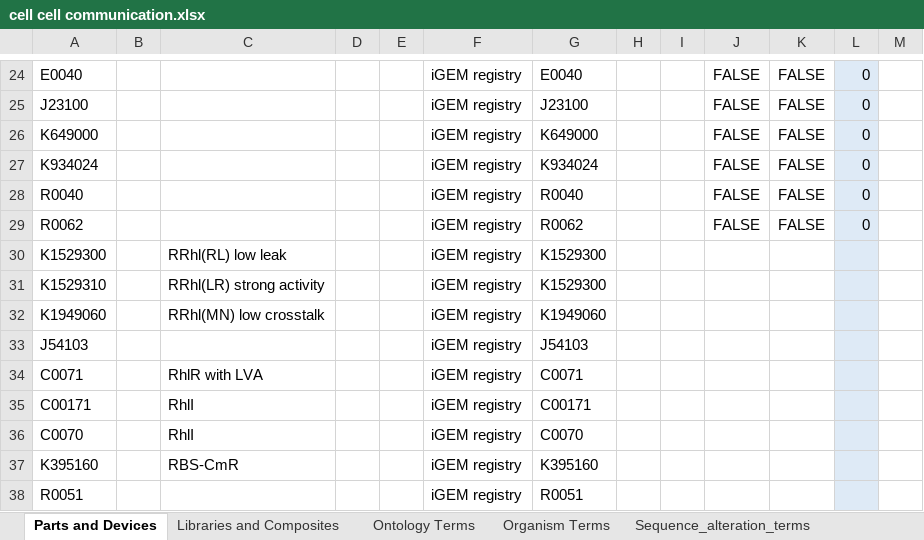
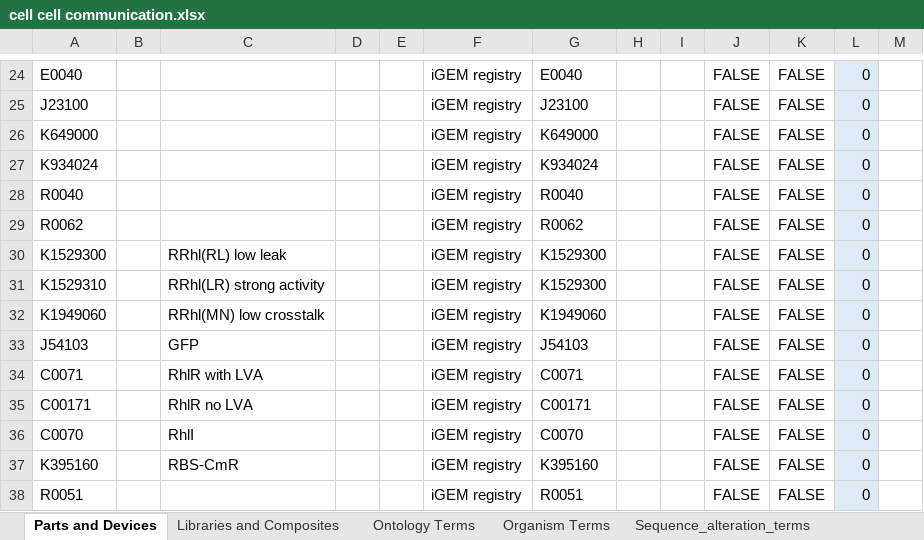
Before and after one commit to iGEM-Engineering/iGEM-distribution, an Excel workbook: Cell Cell communication/cell cell communication.xlsx, sheet Parts and Devices, drawn as a sheet; only a part is shown, gaps mark what is left out; values as stored, in another font and other column widths than the file's, no borders; table styles not drawn; the diff names each change by its address in the sheet, - before the commit and + after, or states it on an @@ line.

Commit message:
Update cell cell communication.xlsx

```diff
--- a/Cell Cell communication/cell cell communication.xlsx (sheet Parts and Devices)
+++ b/Cell Cell communication/cell cell communication.xlsx (sheet Parts and Devices)
-J30:J38: (empty)
+J30:J38: FALSE
-K30:K38: (empty)
+K30:K38: FALSE
-L30:L38: (empty)
+L30:L38: 0
-C33: (empty)
+C33: GFP
-C35: RhlI
+C35: RhlR no LVA
```
Also changed, not shown: sheet Libraries and Composites.
